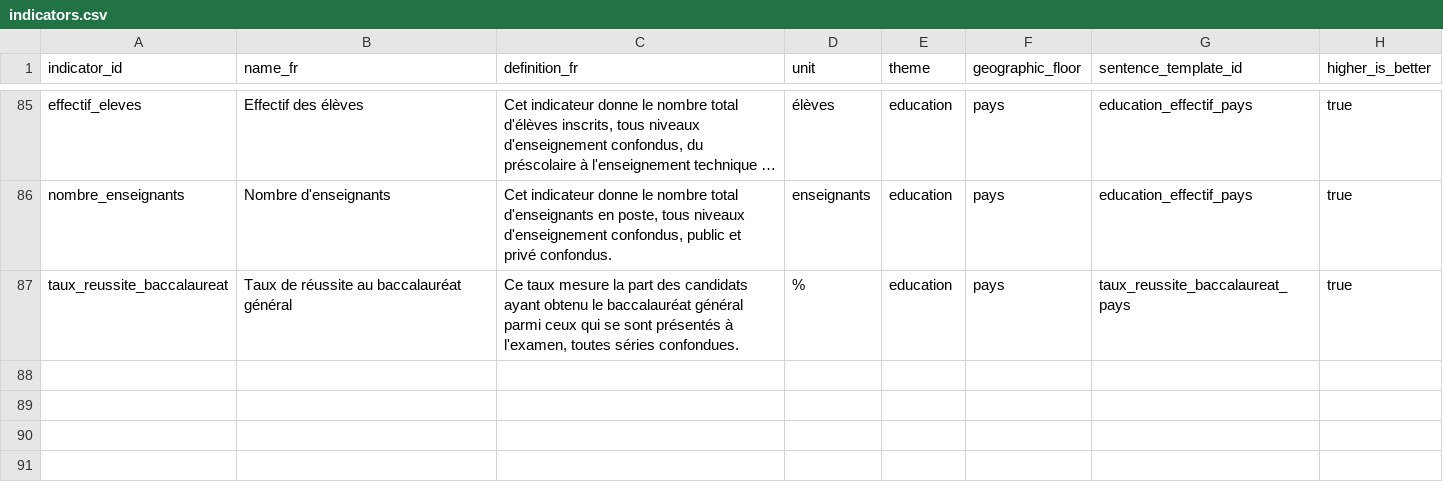
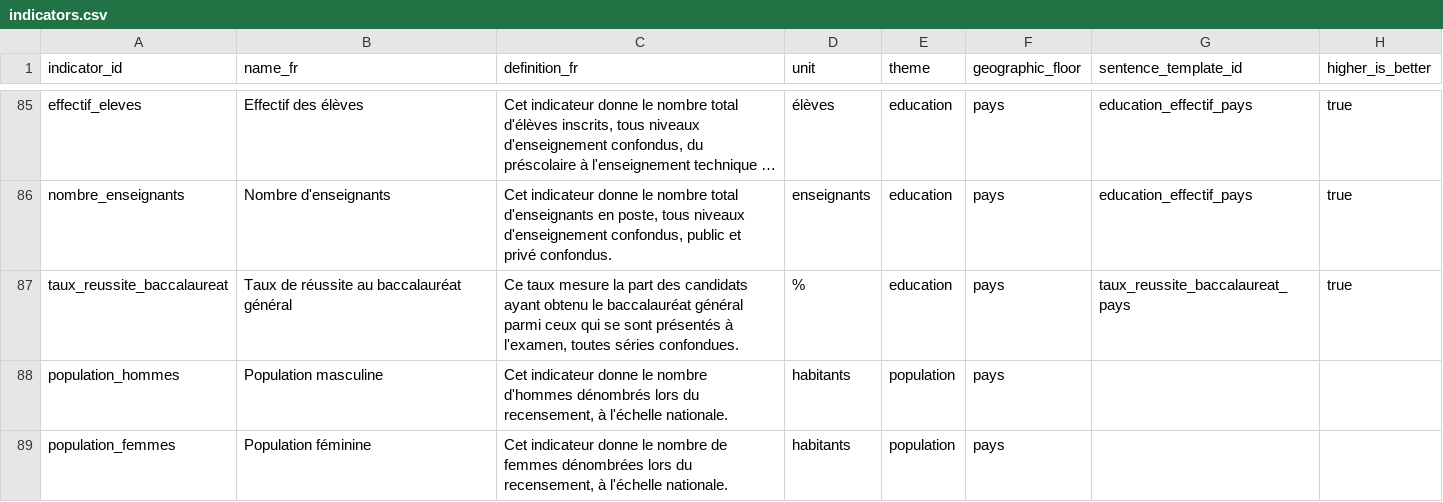
Before and after one commit to jpzolabe/car-data-atlas, a CSV file: data/indicators.csv, drawn as a sheet; only a part is shown, gaps mark what is left out; long unchanged cells end in ….

Commit message:
feat: UI polish round 2 - fixed nav, theme grid redesign, footer harmonization
Direct feedback on the newly-built home page, acted on in full:

- Renamed "Population par préfecture" to "Population" everywhere (title,
  h1, nav links) - it was already inconsistent across pages before this.
- Added répartition hommes/femmes to /population/ - the split was
  already sitting in the existing national observation's notes field
  from the same RGPH-4 source, promoted to two real indicators
  (population_hommes/population_femmes) rather than left as free text.
  Median age flagged separately in docs/plan.md - not in any source
  checked yet, needs its own look.
- Made "Par sous-préfecture" (population.astro) and "Sous-préfectures"
  (place pages) collapsible, closed by default, via native <details> -
  both were long tables pushing more important content below the fold.
- Removed "À la une" from the home page entirely.
- Theme grid redesigned: 5 main themes instead of 7 (prix/agriculture
  now shown as secondary links on Économie's own card, reflecting that
  they're conceptually part of économie rather than equal siblings),
  and dropped the bare freshness date at this level - a one-line
  description per theme instead. Freshness stays on each theme's own
  page where a date is actually informative.
- Harmonized the footer to an identical 9-link set on every page
  (Population/Infrastructures/Éducation/Santé/Économie/Sources/
  Méthode/Données/À propos) - fixes a real inconsistency where every
  page's footer previously excluded the link back to itself, so no two
  pages' footers ever matched.
- Added SiteNav.astro: a fixed top bar with a home icon (one functional
  icon, not decorative) and the 5 main theme links, so long pages don't
  require scrolling back to the top. ThemeToggle.astro moved inside
  this bar as a normal child rather than its own separately-fixed
  widget. Every page's top padding increased to clear the new bar.

All 33 pages rebuilt clean, still well under the 150 KB budget.

```diff
--- a/data/indicators.csv
+++ b/data/indicators.csv
@@ -87 +87,3 @@ nombre_enseignants,Nombre d'enseignants,"Cet indicateur donne le nombre total d'
 taux_reussite_baccalaureat,Taux de réussite au baccalauréat général,"Ce taux mesure la part des candidats ayant obtenu le baccalauréat général parmi ceux qui se sont présentés à l'examen, toutes séries confondues.",%,education,pays,taux_reussite_baccalaureat_pays,true
+population_hommes,Population masculine,"Cet indicateur donne le nombre d'hommes dénombrés lors du recensement, à l'échelle nationale.",habitants,population,pays,,
+population_femmes,Population féminine,"Cet indicateur donne le nombre de femmes dénombrées lors du recensement, à l'échelle nationale.",habitants,population,pays,,
```
Also changed, not shown: data/observations.csv, 20 other files.
